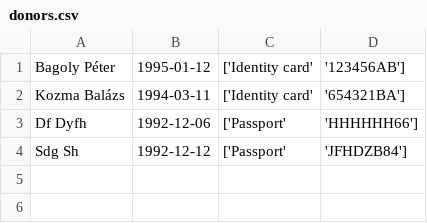
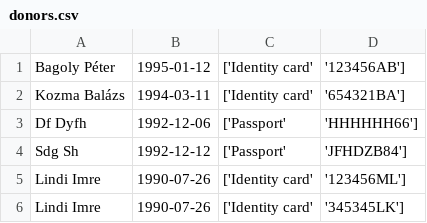
Before and after one commit to lindi-imre/blood_donation, a CSV file: Data/donors.csv, drawn as a sheet; the diff names each change by its address in the sheet, - before the commit and + after, or states it on an @@ line.

```diff
--- a/Data/donors.csv
+++ b/Data/donors.csv
+row 5: Lindi Imre | 1990-07-26 | ['Identity card' | '123456ML']
+row 6: Lindi Imre | 1990-07-26 | ['Identity card' | '345345LK']
```
Also changed, not shown: 4 other files.
